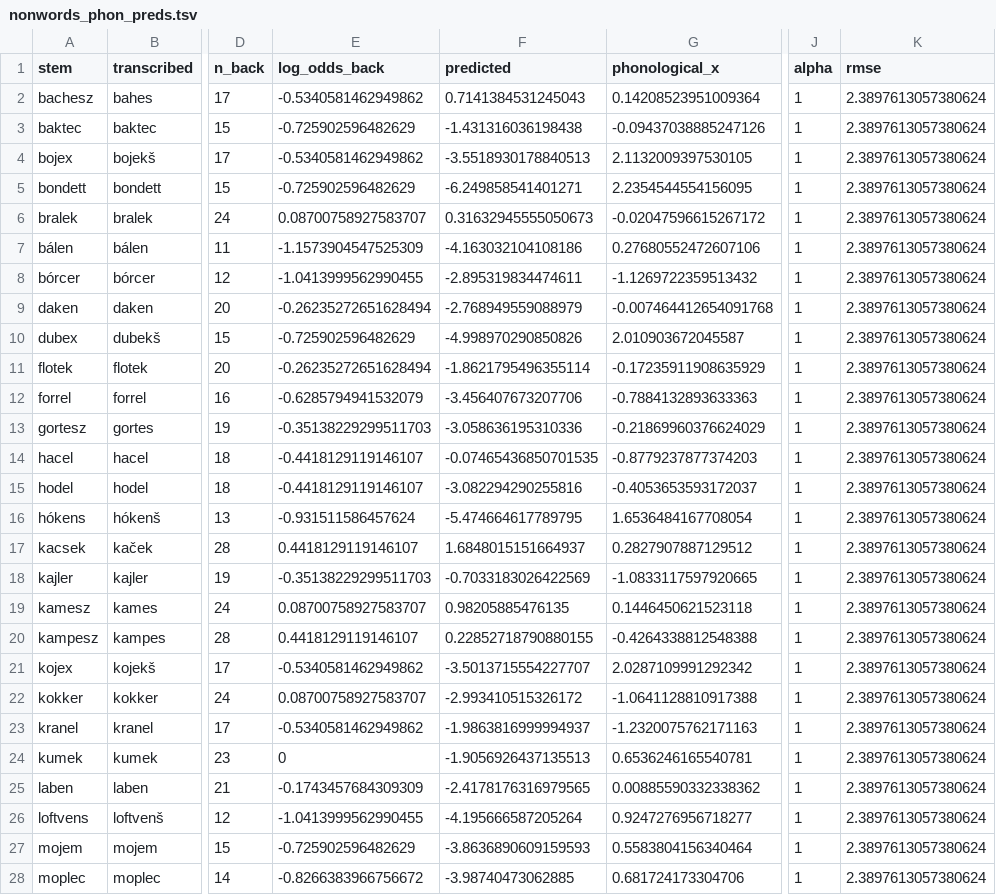
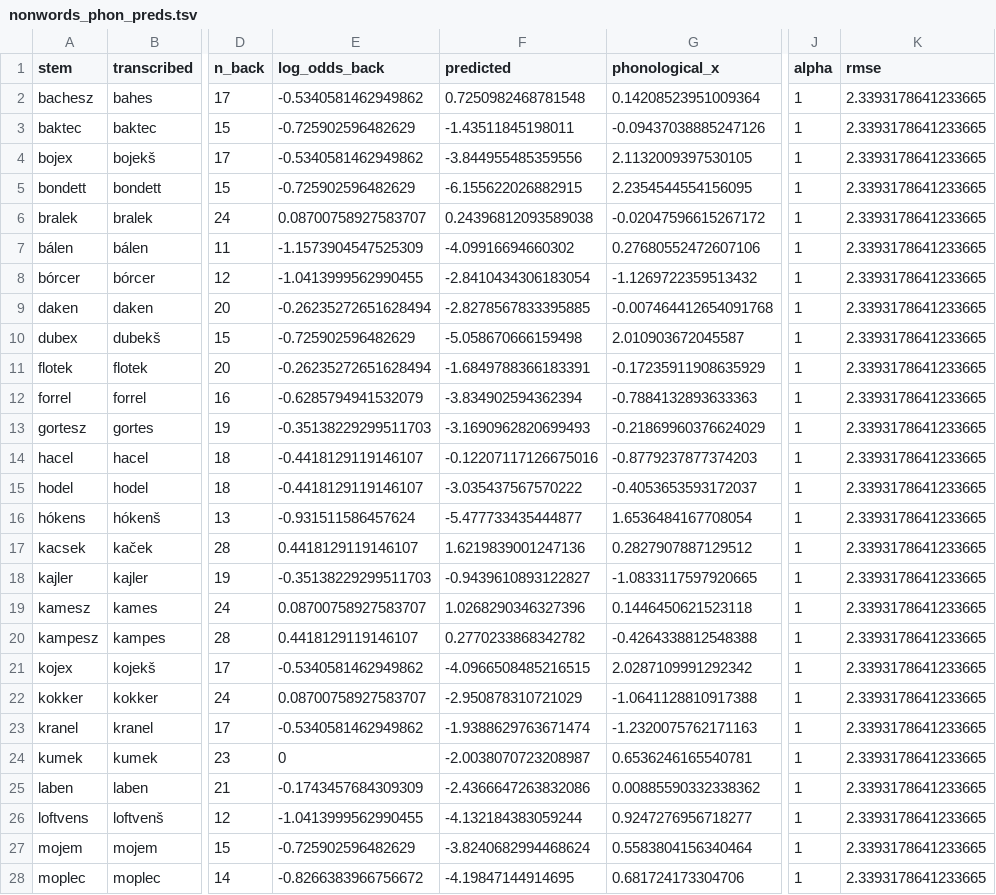
Before and after one commit to petyaracz/Racz2027vh, a TSV file: dat/nonwords_phon_preds.tsv, drawn as a sheet; only a part is shown, gaps mark what is left out; the diff covers the shown part only; the diff names each change by its address in the sheet, - before the commit and + after, or states it on an @@ line.

```diff
--- a/dat/nonwords_phon_preds.tsv
+++ b/dat/nonwords_phon_preds.tsv
-F2 (predicted): 0.7141384531245043
+F2 (predicted): 0.7250982468781548
-K2:K28 (rmse): 2.3897613057380624
+K2:K28 (rmse): 2.3393178641233665
-F3 (predicted): -1.431316036198438
+F3 (predicted): -1.43511845198011
-F4 (predicted): -3.5518930178840513
+F4 (predicted): -3.844955485359556
-F5 (predicted): -6.249858541401271
+F5 (predicted): -6.155622026882915
-F6 (predicted): 0.31632945555050673
+F6 (predicted): 0.24396812093589038
-F7 (predicted): -4.163032104108186
+F7 (predicted): -4.09916694660302
-F8 (predicted): -2.895319834474611
+F8 (predicted): -2.8410434306183054
-F9 (predicted): -2.768949559088979
+F9 (predicted): -2.8278567833395885
-F10 (predicted): -4.998970290850826
+F10 (predicted): -5.058670666159498
-F11 (predicted): -1.8621795496355114
+F11 (predicted): -1.6849788366183391
-F12 (predicted): -3.456407673207706
+F12 (predicted): -3.834902594362394
-F13 (predicted): -3.058636195310336
+F13 (predicted): -3.1690962820699493
-F14 (predicted): -0.07465436850701535
+F14 (predicted): -0.12207117126675016
-F15 (predicted): -3.082294290255816
+F15 (predicted): -3.035437567570222
-F16 (predicted): -5.474664617789795
+F16 (predicted): -5.477733435444877
-F17 (predicted): 1.6848015151664937
+F17 (predicted): 1.6219839001247136
-F18 (predicted): -0.7033183026422569
+F18 (predicted): -0.9439610893122827
-F19 (predicted): 0.98205885476135
+F19 (predicted): 1.0268290346327396
-F20 (predicted): 0.22852718790880155
+F20 (predicted): 0.2770233868342782
-F21 (predicted): -3.5013715554227707
+F21 (predicted): -4.0966508485216515
-F22 (predicted): -2.993410515326172
+F22 (predicted): -2.950878310721029
-F23 (predicted): -1.9863816999994937
+F23 (predicted): -1.9388629763671474
-F24 (predicted): -1.9056926437135513
+F24 (predicted): -2.0038070723208987
-F25 (predicted): -2.4178176316979565
+F25 (predicted): -2.4366647263832086
-F26 (predicted): -4.195666587205264
+F26 (predicted): -4.132184383059244
-F27 (predicted): -3.8636890609159593
+F27 (predicted): -3.8240682994468624
-F28 (predicted): -3.98740473062885
+F28 (predicted): -4.19847144914695
```
Also changed, not shown: 46 edited cells elsewhere in this file, dat/dzsungel.tsv, dat/real_words_phon_preds.tsv, 18 other files.
